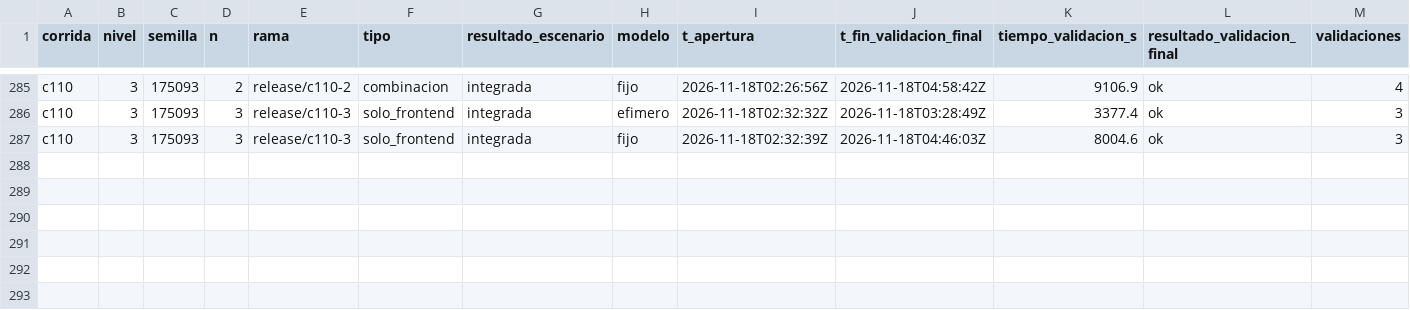
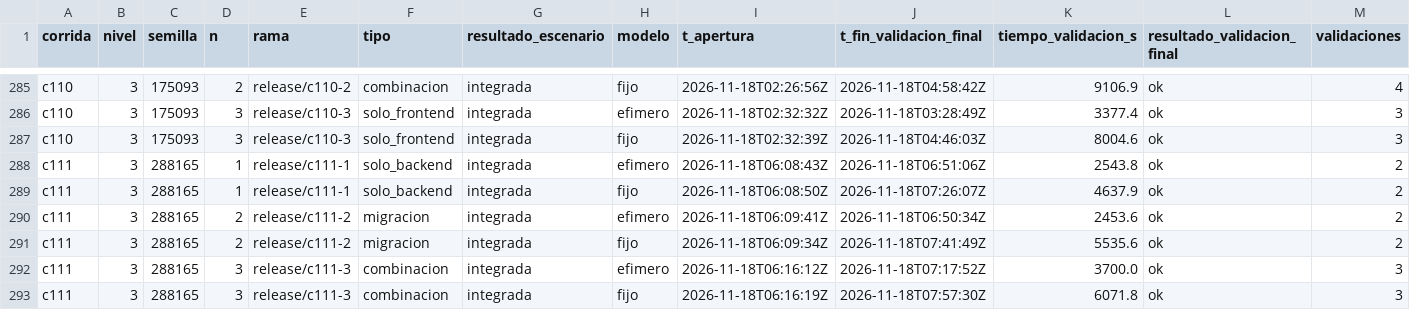
Before and after one commit to tesis-entornos/tesis-generador, a CSV file: datos/versiones.csv, drawn as a sheet; only a part is shown, gaps mark what is left out; rows hold the shown columns only; the diff names each change by its address in the sheet, - before the commit and + after, or states it on an @@ line.

```diff
--- a/datos/versiones.csv
+++ b/datos/versiones.csv
+row 288: c111 | 3 | 288165 | 1 | release/c111-1 | solo_backend | integrada | efimero | 2026-11-18T06:08:43Z | 2026-11-18T06:51:06Z | 2543.8 | ok | 2
+row 289: c111 | 3 | 288165 | 1 | release/c111-1 | solo_backend | integrada | fijo | 2026-11-18T06:08:50Z | 2026-11-18T07:26:07Z | 4637.9 | ok | 2
+row 290: c111 | 3 | 288165 | 2 | release/c111-2 | migracion | integrada | efimero | 2026-11-18T06:09:41Z | 2026-11-18T06:50:34Z | 2453.6 | ok | 2
+row 291: c111 | 3 | 288165 | 2 | release/c111-2 | migracion | integrada | fijo | 2026-11-18T06:09:34Z | 2026-11-18T07:41:49Z | 5535.6 | ok | 2
+row 292: c111 | 3 | 288165 | 3 | release/c111-3 | combinacion | integrada | efimero | 2026-11-18T06:16:12Z | 2026-11-18T07:17:52Z | 3700.0 | ok | 3
+row 293: c111 | 3 | 288165 | 3 | release/c111-3 | combinacion | integrada | fijo | 2026-11-18T06:16:19Z | 2026-11-18T07:57:30Z | 6071.8 | ok | 3
```
Also changed, not shown: datos/corridas.csv, 7 other files.
